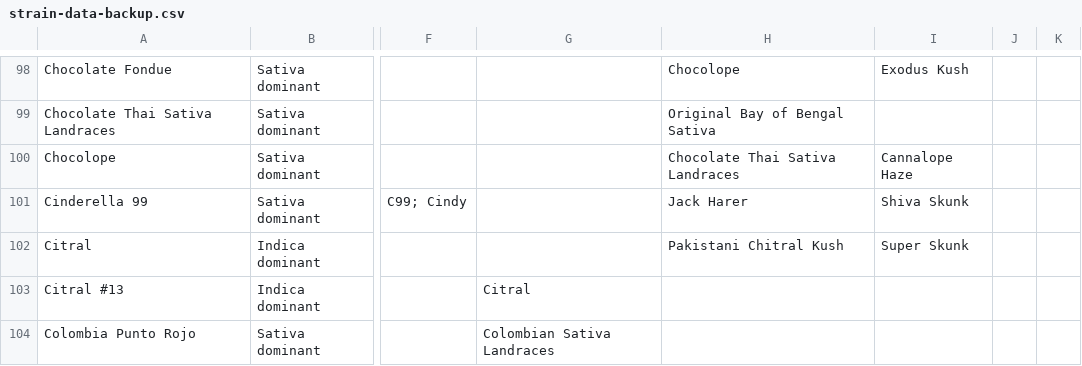
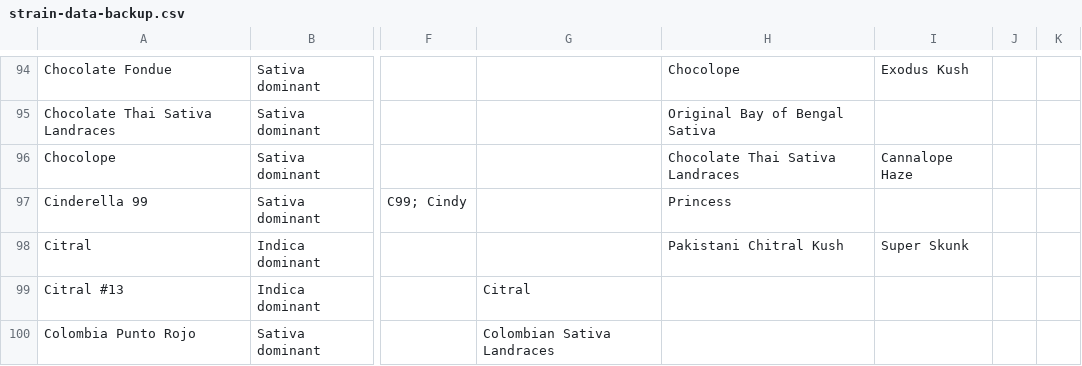
Before and after one commit to imperfiktillusion/weedtree, a CSV file: data/strain-data-backup.csv, drawn as a sheet; only a part is shown, gaps mark what is left out; addresses are those after the commit; the diff covers the shown part only; the diff names each change by its address in the sheet, - before the commit and + after, or states it on an @@ line.

```diff
--- a/data/strain-data-backup.csv
+++ b/data/strain-data-backup.csv
-H97: Jack Harer
+H97: Princess
-I97: Shiva Skunk
+I97: (empty)
```
Also changed, not shown: 9 added rows, 3 removed rows, 6 moved rows and 43 edited cells elsewhere in this file.
